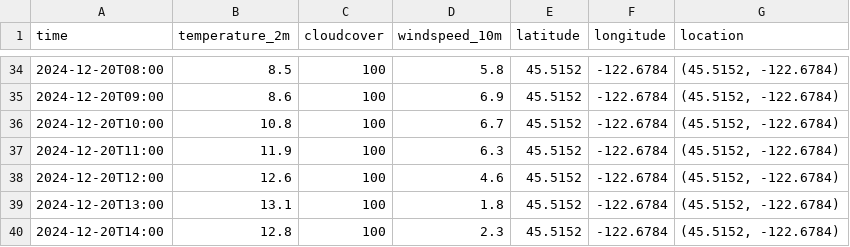
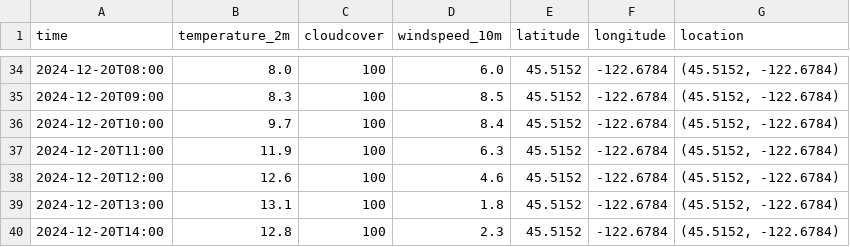
Before and after one commit to pinstripezebra/forecasting, a CSV file: app_development/Data/weather_data.csv, drawn as a sheet; only a part is shown, gaps mark what is left out; the diff covers the shown part only.

```diff
--- a/app_development/Data/weather_data.csv
+++ b/app_development/Data/weather_data.csv
@@ -34,4 +34,4 @@ time,temperature_2m,cloudcover,windspeed_10m,latitude,longitude,location
-2024-12-20T08:00,8.5,100,5.8,45.5152,-122.6784,"(45.5152, -122.6784)"
-2024-12-20T09:00,8.6,100,6.9,45.5152,-122.6784,"(45.5152, -122.6784)"
-2024-12-20T10:00,10.8,100,6.7,45.5152,-122.6784,"(45.5152, -122.6784)"
+2024-12-20T08:00,8.0,100,6.0,45.5152,-122.6784,"(45.5152, -122.6784)"
+2024-12-20T09:00,8.3,100,8.5,45.5152,-122.6784,"(45.5152, -122.6784)"
+2024-12-20T10:00,9.7,100,8.4,45.5152,-122.6784,"(45.5152, -122.6784)"
 2024-12-20T11:00,11.9,100,6.3,45.5152,-122.6784,"(45.5152, -122.6784)"
```
Also changed, not shown: 33 edited cells elsewhere in this file, 3 other files.
